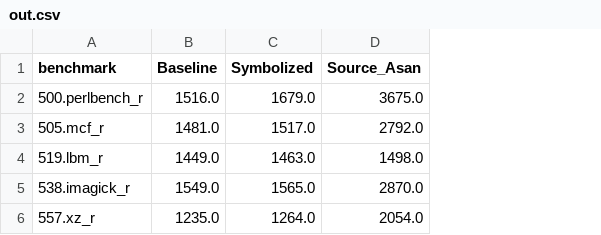
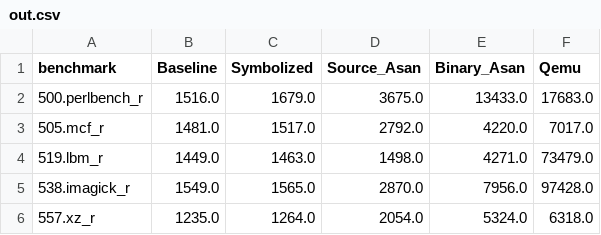
Before and after one commit to HexHive/retrowrite-dev, a CSV file: retrowrite_ci/plots/out.csv, drawn as a sheet; the diff names each change by its address in the sheet, - before the commit and + after, or states it on an @@ line.

Commit message:
Experiment: ASAN 1 iter FREE REGS no crash

```diff
--- a/retrowrite_ci/plots/out.csv
+++ b/retrowrite_ci/plots/out.csv
+column E (Binary_Asan), rows 2-6: 13433.0 | 4220.0 | 4271.0 | 7956.0 | 5324.0
+column F (Qemu), rows 2-6: 17683.0 | 7017.0 | 73479.0 | 97428.0 | 6318.0
```
Also changed, not shown: 5 other files.
